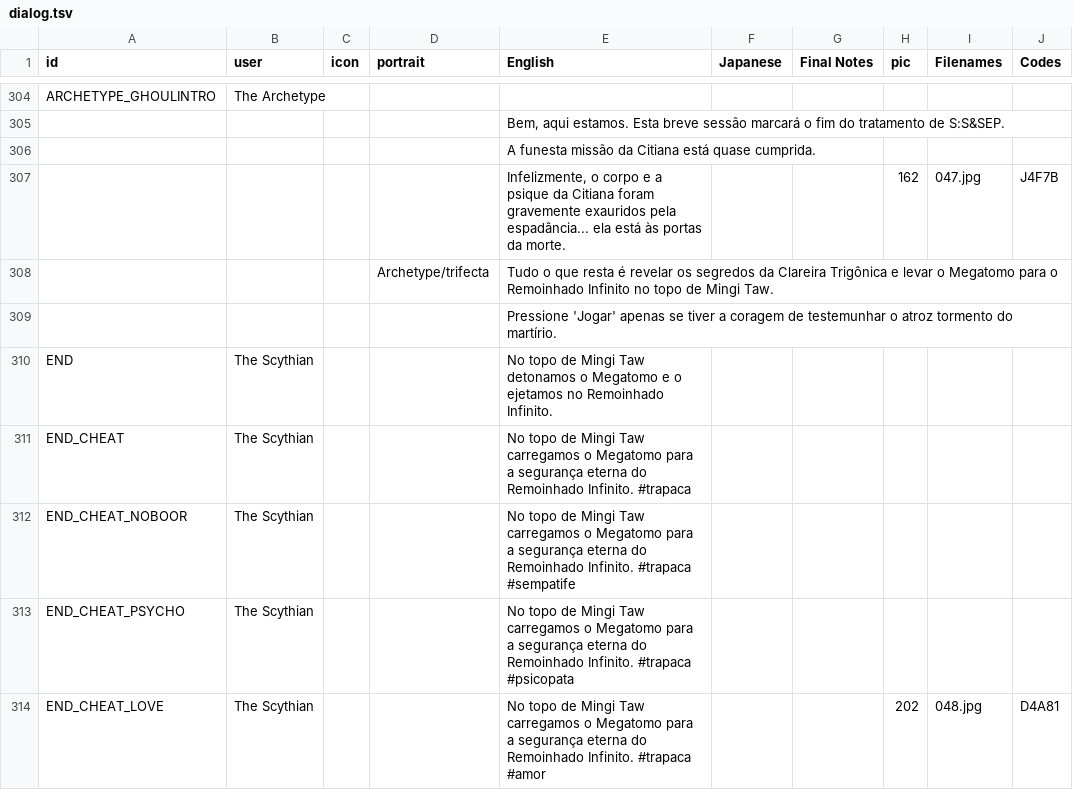
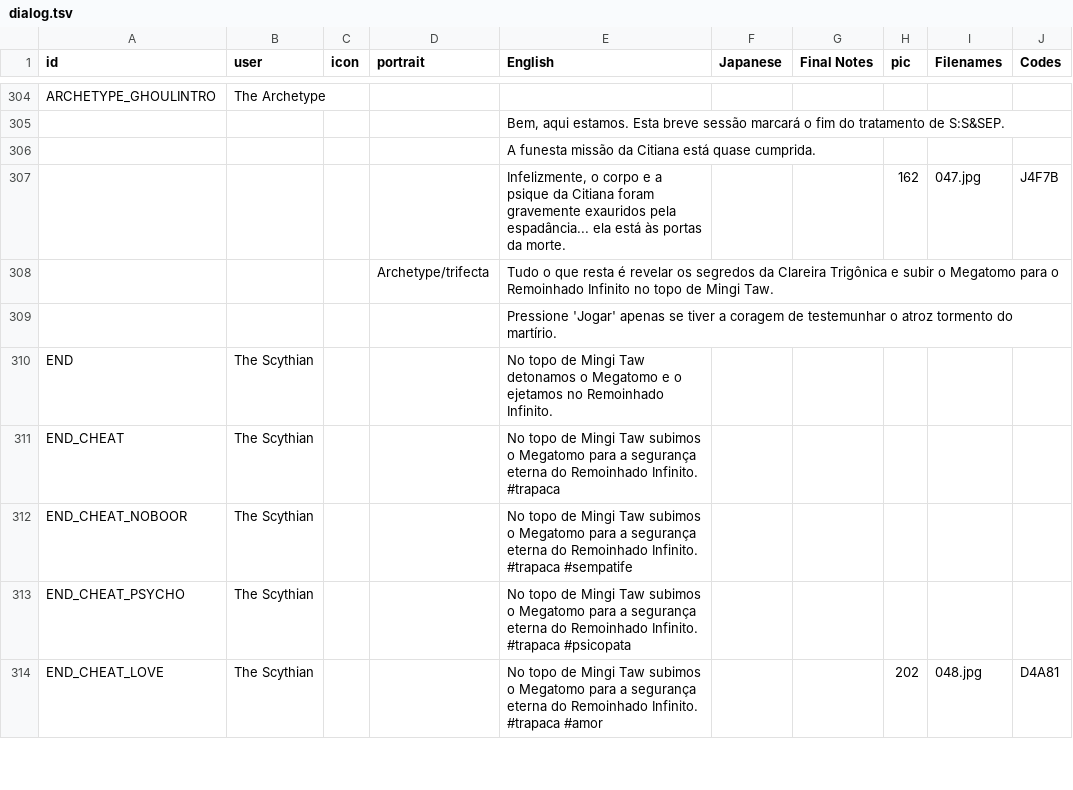
Before and after one commit to cesardeg/swordable, a TSV file: data/locales/portuguese/dialog.tsv, drawn as a sheet; only a part is shown, gaps mark what is left out; the diff covers the shown part only.

```diff
--- a/data/locales/portuguese/dialog.tsv
+++ b/data/locales/portuguese/dialog.tsv
@@ -307,8 +307,8 @@ ARCHETYPE_GHOULINTRO	The Archetype
 				Infelizmente, o corpo e a psique da Citiana foram gravemente exauridos pela espadância... ela está às portas da morte.			162	047.jpg	J4F7B
-			Archetype/trifecta	Tudo o que resta é revelar os segredos da Clareira Trigônica e levar o Megatomo para o Remoinhado Infinito no topo de Mingi Taw.					
+			Archetype/trifecta	Tudo o que resta é revelar os segredos da Clareira Trigônica e subir o Megatomo para o Remoinhado Infinito no topo de Mingi Taw.					
 				Pressione 'Jogar' apenas se tiver a coragem de testemunhar o atroz tormento do martírio.					
 END	The Scythian			No topo de Mingi Taw detonamos o Megatomo e o ejetamos no Remoinhado Infinito.					
-END_CHEAT	The Scythian			No topo de Mingi Taw carregamos o Megatomo para a segurança eterna do Remoinhado Infinito. #trapaca					
-END_CHEAT_NOBOOR	The Scythian			No topo de Mingi Taw carregamos o Megatomo para a segurança eterna do Remoinhado Infinito. #trapaca #sempatife					
-END_CHEAT_PSYCHO	The Scythian			No topo de Mingi Taw carregamos o Megatomo para a segurança eterna do Remoinhado Infinito. #trapaca #psicopata					
-END_CHEAT_LOVE	The Scythian			No topo de Mingi Taw carregamos o Megatomo para a segurança eterna do Remoinhado Infinito. #trapaca #amor			202	048.jpg	D4A81
+END_CHEAT	The Scythian			No topo de Mingi Taw subimos o Megatomo para a segurança eterna do Remoinhado Infinito. #trapaca					
+END_CHEAT_NOBOOR	The Scythian			No topo de Mingi Taw subimos o Megatomo para a segurança eterna do Remoinhado Infinito. #trapaca #sempatife					
+END_CHEAT_PSYCHO	The Scythian			No topo de Mingi Taw subimos o Megatomo para a segurança eterna do Remoinhado Infinito. #trapaca #psicopata					
+END_CHEAT_LOVE	The Scythian			No topo de Mingi Taw subimos o Megatomo para a segurança eterna do Remoinhado Infinito. #trapaca #amor			202	048.jpg	D4A81
```
Also changed, not shown: 25 edited cells elsewhere in this file, data/locales/portuguese/strings.tsv, data/locales/spanish/dialog.tsv, 1 other file.
